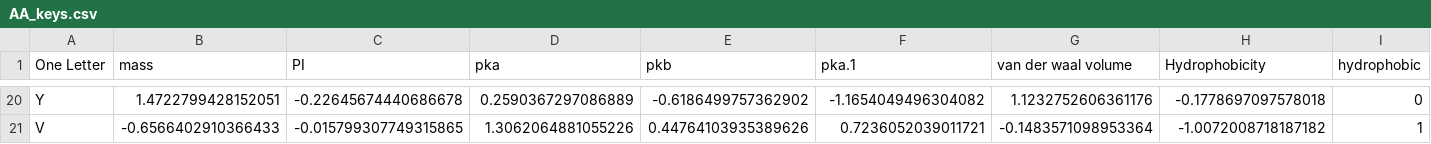
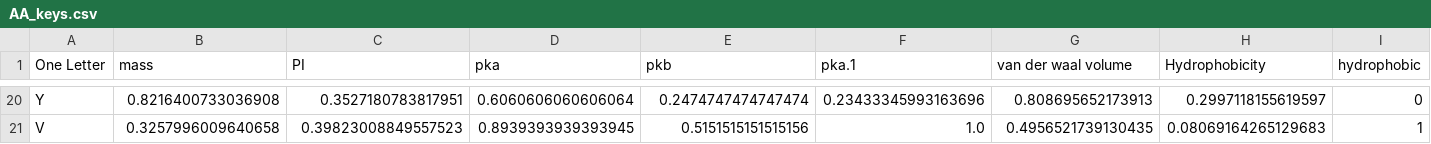
Before and after one commit to rwalroth/ProteinCNN, a CSV file: data/AA_keys.csv, drawn as a sheet; only a part is shown, gaps mark what is left out; the diff covers the shown part only; the diff names each change by its address in the sheet, - before the commit and + after, or states it on an @@ line.

```diff
--- a/data/AA_keys.csv
+++ b/data/AA_keys.csv
-B20 (mass): 1.4722799428152051
+B20 (mass): 0.8216400733036908
-C20 (PI): -0.22645674440686678
+C20 (PI): 0.3527180783817951
-D20 (pka): 0.2590367297086889
+D20 (pka): 0.6060606060606064
-E20 (pkb): -0.6186499757362902
+E20 (pkb): 0.2474747474747474
-F20 (pka.1): -1.1654049496304082
+F20 (pka.1): 0.23433345993163696
-G20 (van der waal volume): 1.1232752606361176
+G20 (van der waal volume): 0.808695652173913
-H20 (Hydrophobicity): -0.1778697097578018
+H20 (Hydrophobicity): 0.2997118155619597
-B21 (mass): -0.6566402910366433
+B21 (mass): 0.3257996009640658
-C21 (PI): -0.015799307749315865
+C21 (PI): 0.39823008849557523
-D21 (pka): 1.3062064881055226
+D21 (pka): 0.8939393939393945
-E21 (pkb): 0.44764103935389626
+E21 (pkb): 0.5151515151515156
-F21 (pka.1): 0.7236052039011721
+F21 (pka.1): 1.0
-G21 (van der waal volume): -0.1483571098953364
+G21 (van der waal volume): 0.4956521739130435
-H21 (Hydrophobicity): -1.0072008718187182
+H21 (Hydrophobicity): 0.08069164265129683
```
Also changed, not shown: 126 edited cells elsewhere in this file, 12 other files.
